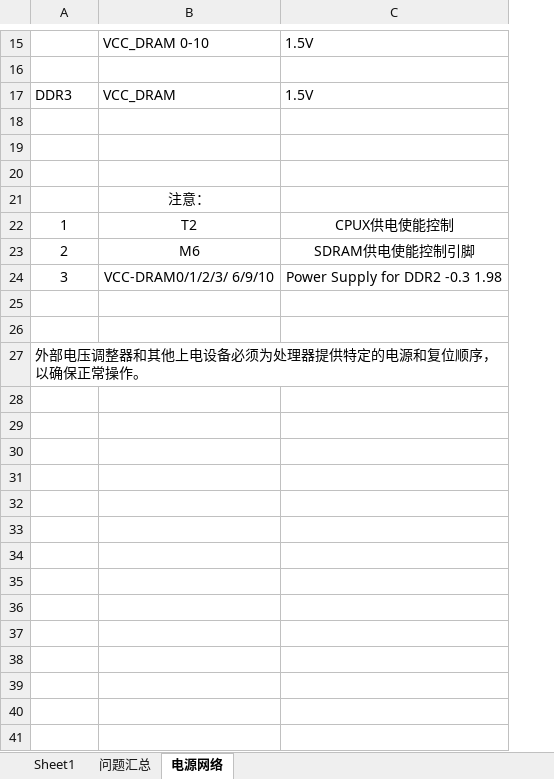
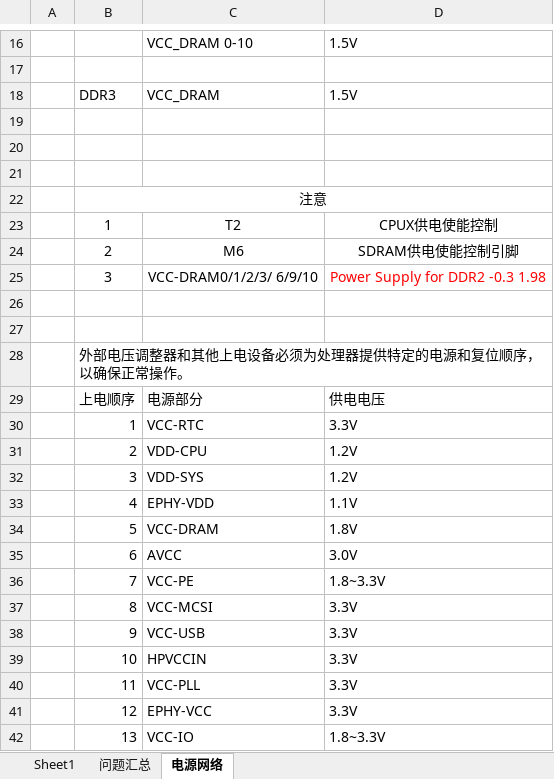
Before and after one commit to tianxiaohuahua/robot_copy, an Excel workbook: 结构.xlsx, sheet 电源网络, drawn as a sheet; only a part is shown, gaps mark what is left out; values as stored, in another font and other column widths than the file's, no borders; charts and pictures not drawn; removed rows and columns are numbered as before the commit, all else as after; the diff covers the shown part only; the diff names each change by its address in the sheet, - before the commit and + after, or states it on an @@ line.

```diff
--- a/结构.xlsx (sheet 电源网络)
+++ b/结构.xlsx (sheet 电源网络)
+column A, empty
-row 21:  | 注意：
+row 22:  | 注意
-D25 text colour: black
+D25 text colour: #FF0000
+row 29:  | 上电顺序 | 电源部分 | 供电电压
+row 30:  | 1 | VCC-RTC | 3.3V
+row 31:  | 2 | VDD-CPU | 1.2V
+row 32:  | 3 | VDD-SYS | 1.2V
+row 33:  | 4 | EPHY-VDD | 1.1V
+row 34:  | 5 | VCC-DRAM | 1.8V
+row 35:  | 6 | AVCC | 3.0V
+row 36:  | 7 | VCC-PE | 1.8~3.3V
+row 37:  | 8 | VCC-MCSI | 3.3V
+row 38:  | 9 | VCC-USB | 3.3V
+row 39:  | 10 | HPVCCIN | 3.3V
+row 40:  | 11 | VCC-PLL | 3.3V
+row 41:  | 12 | EPHY-VCC | 3.3V
+row 42:  | 13 | VCC-IO | 1.8~3.3V
```
Also changed, not shown: 1 added row elsewhere in this sheet, charts or pictures, 2 other files.
